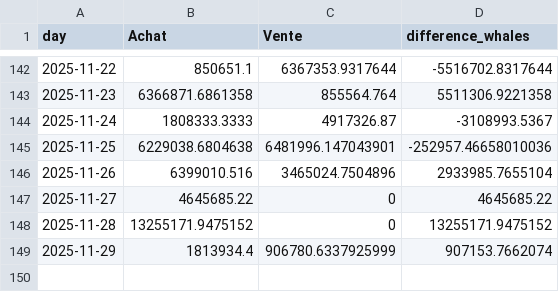
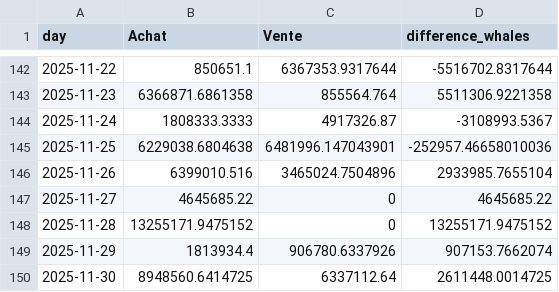
Before and after one commit to yassinedkk/binance, a CSV file: df_whale.csv, drawn as a sheet; only a part is shown, gaps mark what is left out.

```diff
--- a/df_whale.csv
+++ b/df_whale.csv
@@ -148,2 +148,3 @@ day,Achat,Vente,difference_whales
 2025-11-28,13255171.9475152,0,13255171.9475152
-2025-11-29,1813934.4,906780.6337925999,907153.7662074
+2025-11-29,1813934.4,906780.6337926,907153.7662074
+2025-11-30,8948560.6414725,6337112.64,2611448.0014725
```
Also changed, not shown: df_normal.csv, q_whale.csv.
